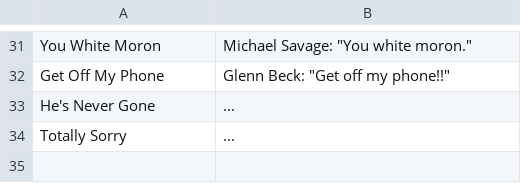
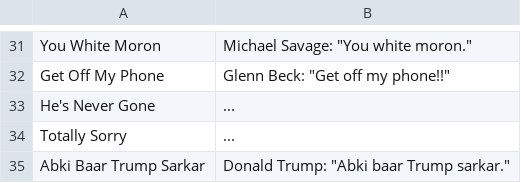
Before and after one commit to ebelinski/soundboard-ios, a CSV file: Soundboard/items.csv, drawn as a sheet; only a part is shown, gaps mark what is left out; the diff names each change by its address in the sheet, - before the commit and + after, or states it on an @@ line.

Commit message:
additional item

```diff
--- a/Soundboard/items.csv
+++ b/Soundboard/items.csv
+row 35: Abki Baar Trump Sarkar | Donald Trump: "Abki baar Trump sarkar."
```
Also changed, not shown: 2 other files.
